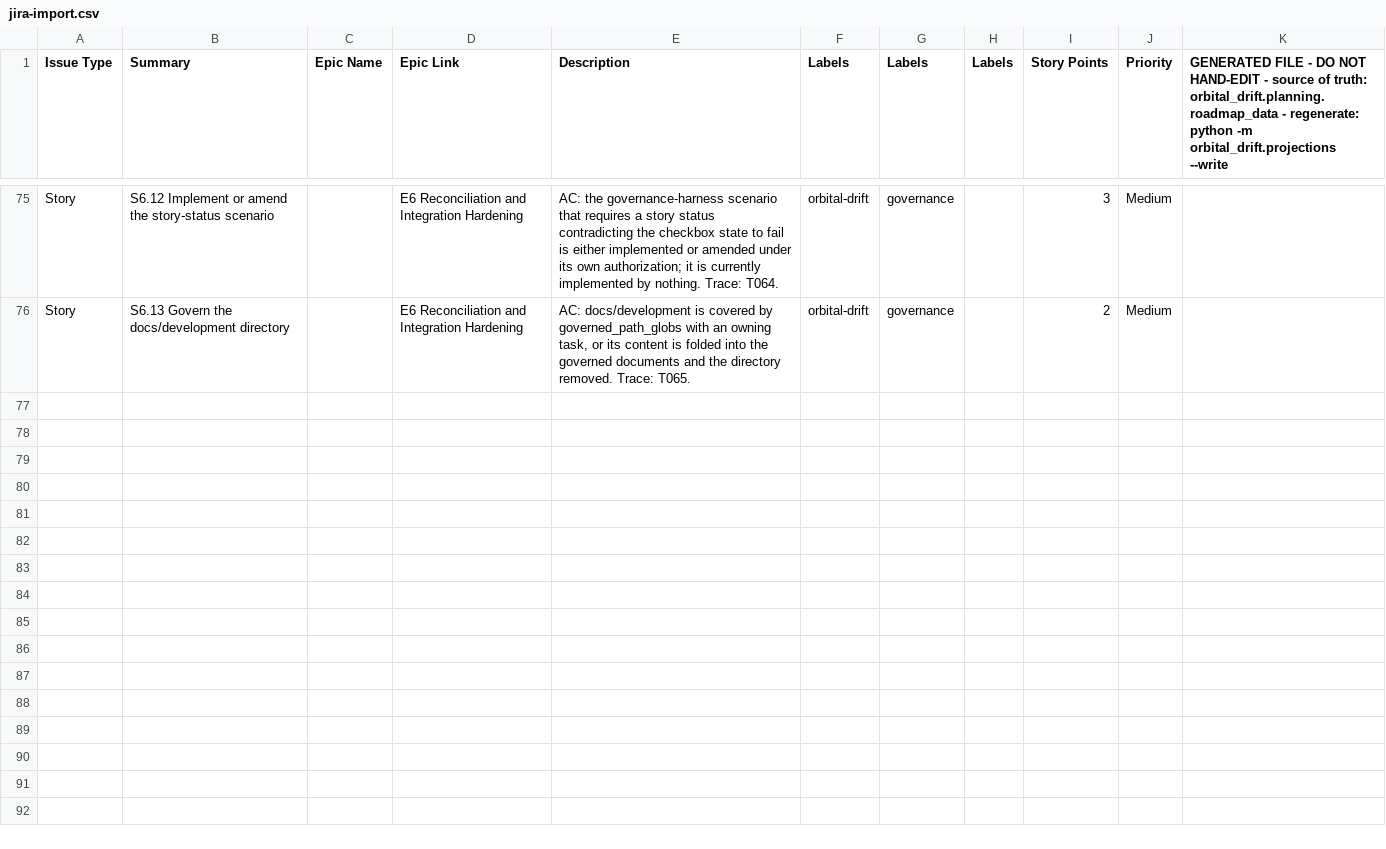
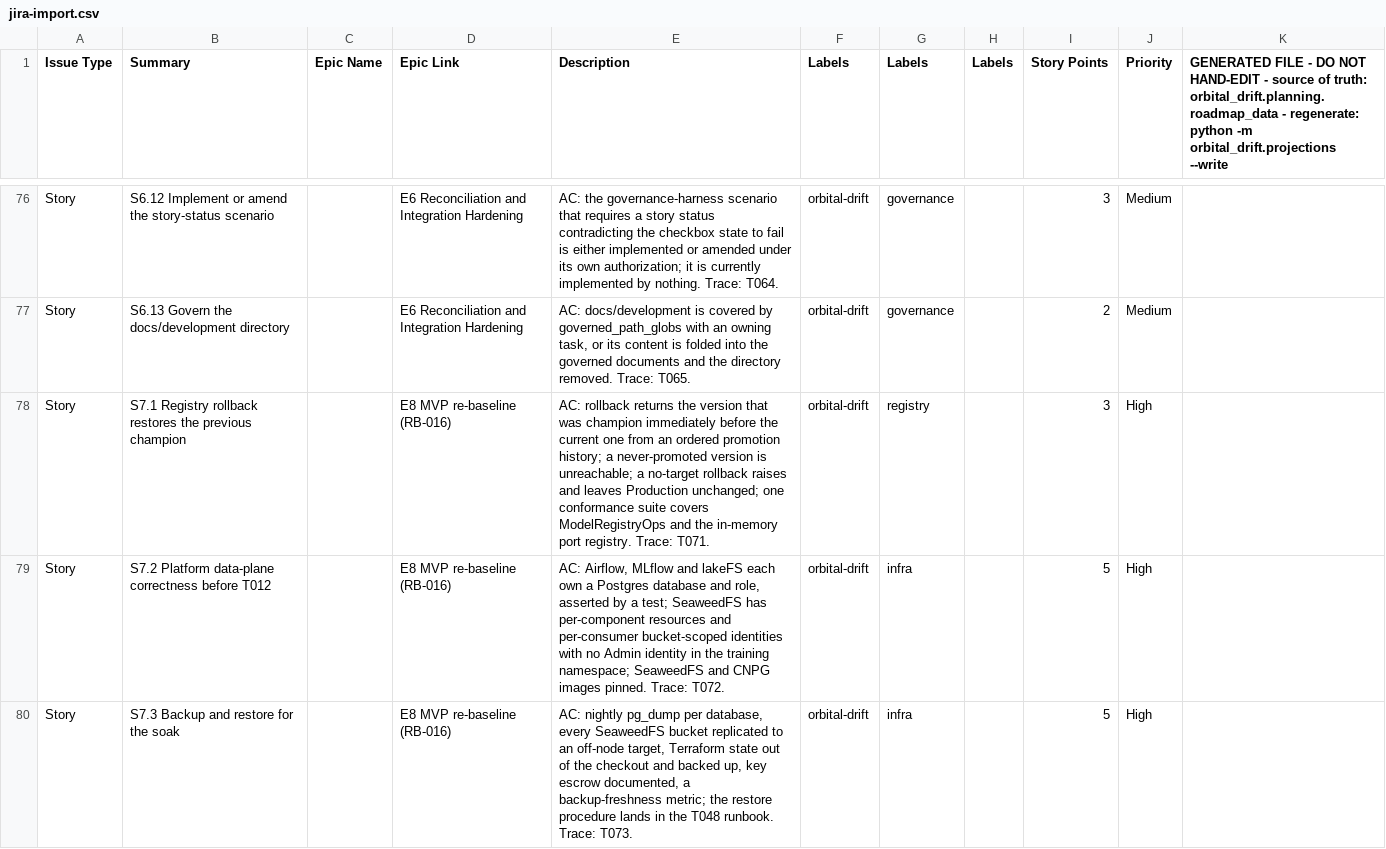
Before and after one commit to ianshank/Orbital-Drift, a CSV file: planning/jira-import.csv, drawn as a sheet; only a part is shown, gaps mark what is left out; the diff covers the shown part only; the diff names each change by its address in the sheet, - before the commit and + after, or states it on an @@ line.

```diff
--- a/planning/jira-import.csv
+++ b/planning/jira-import.csv
+row 78: Story | S7.1 Registry rollback restores the previous champion |  | E8 MVP re-baseline (RB-016) | AC: rollback returns the version that was champion immediately before the current one from an ordered promotion history; a never-promoted version is unreachable; a no-target rollback raises and leaves Production unchanged; one conformance suite covers ModelRegistryOps and the in-memory port registry. Trace: T071. | orbital-drift | registry |  | 3 | High
+row 79: Story | S7.2 Platform data-plane correctness before T012 |  | E8 MVP re-baseline (RB-016) | AC: Airflow, MLflow and lakeFS each own a Postgres database and role, asserted by a test; SeaweedFS has per-component resources and per-consumer bucket-scoped identities with no Admin identity in the training namespace; SeaweedFS and CNPG images pinned. Trace: T072. | orbital-drift | infra |  | 5 | High
+row 80: Story | S7.3 Backup and restore for the soak |  | E8 MVP re-baseline (RB-016) | AC: nightly pg_dump per database, every SeaweedFS bucket replicated to an off-node target, Terraform state out of the checkout and backed up, key escrow documented, a backup-freshness metric; the restore procedure lands in the T048 runbook. Trace: T073. | orbital-drift | infra |  | 5 | High
```
Also changed, not shown: 3 added rows elsewhere in this file, 7 other files.
